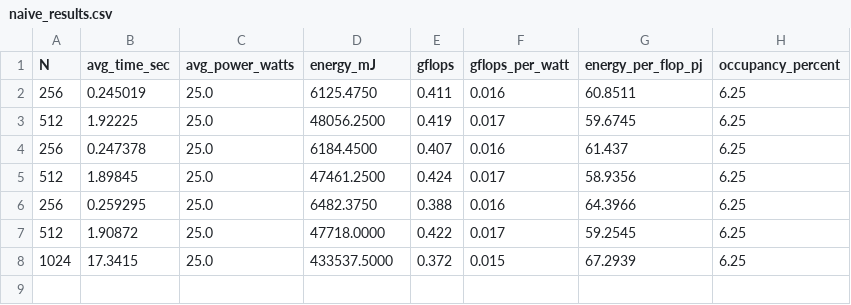
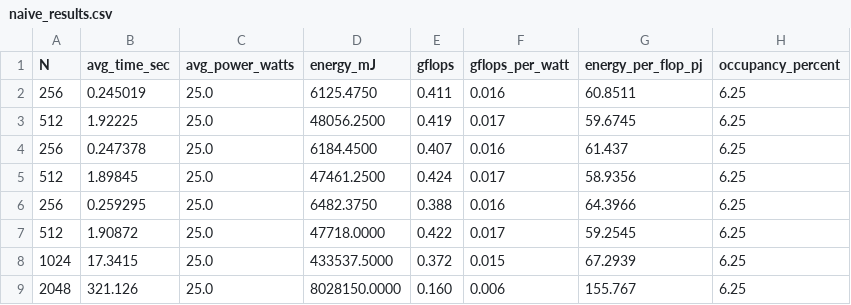
Before and after one commit to alialexandra/dl_lib_comparison_csp, a CSV file: cpu/naive_results.csv, drawn as a sheet.

```diff
--- a/cpu/naive_results.csv
+++ b/cpu/naive_results.csv
@@ -8 +8,2 @@ N,avg_time_sec,avg_power_watts,energy_mJ,gflops,gflops_per_watt,energy_per_flop_
 1024,17.3415,25.0,433537.5000,0.372,0.015,67.2939,6.25
+2048,321.126,25.0,8028150.0000,0.160,0.006,155.767,6.25
```
Also changed, not shown: 1 other file.
